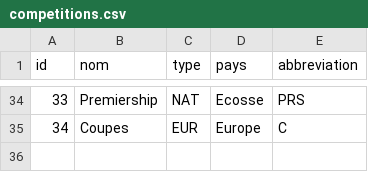
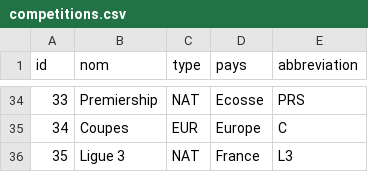
Before and after one commit to mroignant598/expert_du_canape, a CSV file: csv/competitions.csv, drawn as a sheet; only a part is shown, gaps mark what is left out.

```diff
--- a/csv/competitions.csv
+++ b/csv/competitions.csv
@@ -35 +35,2 @@ id,nom,type,pays,abbreviation
 34,Coupes,EUR,Europe,C
+35,Ligue 3,NAT,France,L3
```
Also changed, not shown: csv/repartition_saison_participant.csv, csv/saisons.csv, 1 other file.
